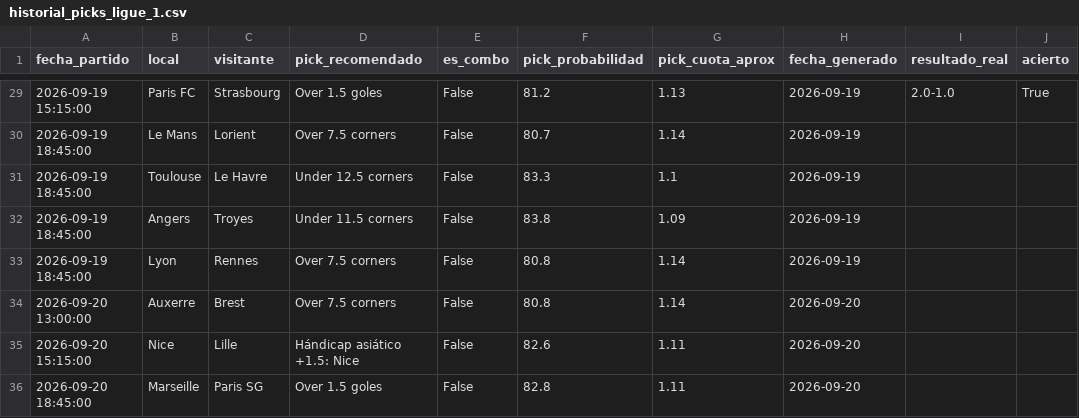
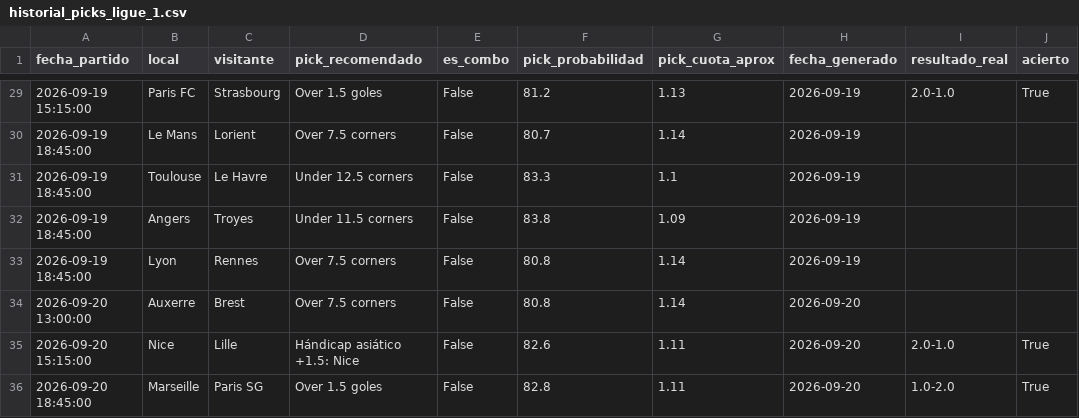
Before and after one commit to hectormera4-dotcom/premier-picks, a CSV file: historial_picks_ligue_1.csv, drawn as a sheet; only a part is shown, gaps mark what is left out.

```diff
--- a/historial_picks_ligue_1.csv
+++ b/historial_picks_ligue_1.csv
@@ -34,3 +34,3 @@ fecha_partido,local,visitante,pick_recomendado,es_combo,pick_probabilidad,pick_c
 2026-09-20 13:00:00,Auxerre,Brest,Over 7.5 corners,False,80.8,1.14,2026-09-20,,
-2026-09-20 15:15:00,Nice,Lille,Hándicap asiático +1.5: Nice,False,82.6,1.11,2026-09-20,,
-2026-09-20 18:45:00,Marseille,Paris SG,Over 1.5 goles,False,82.8,1.11,2026-09-20,,
+2026-09-20 15:15:00,Nice,Lille,Hándicap asiático +1.5: Nice,False,82.6,1.11,2026-09-20,2.0-1.0,True
+2026-09-20 18:45:00,Marseille,Paris SG,Over 1.5 goles,False,82.8,1.11,2026-09-20,1.0-2.0,True
```
Also changed, not shown: historial_picks_championship.csv, historial_picks_eredivisie.csv, 12 other files.
